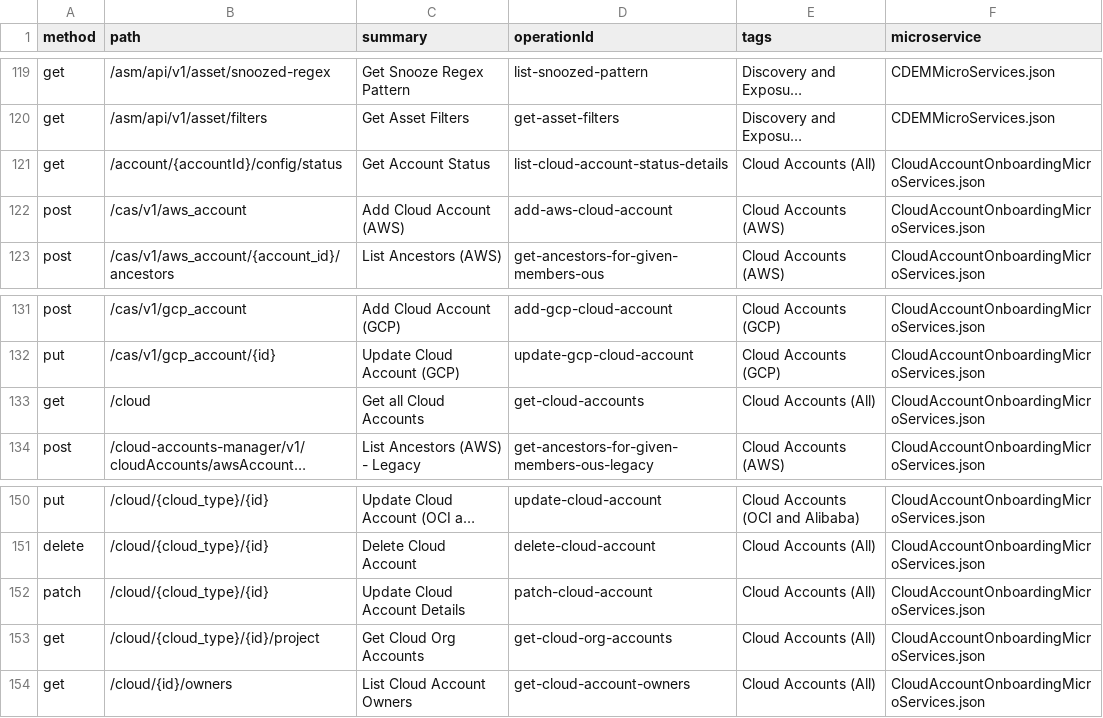
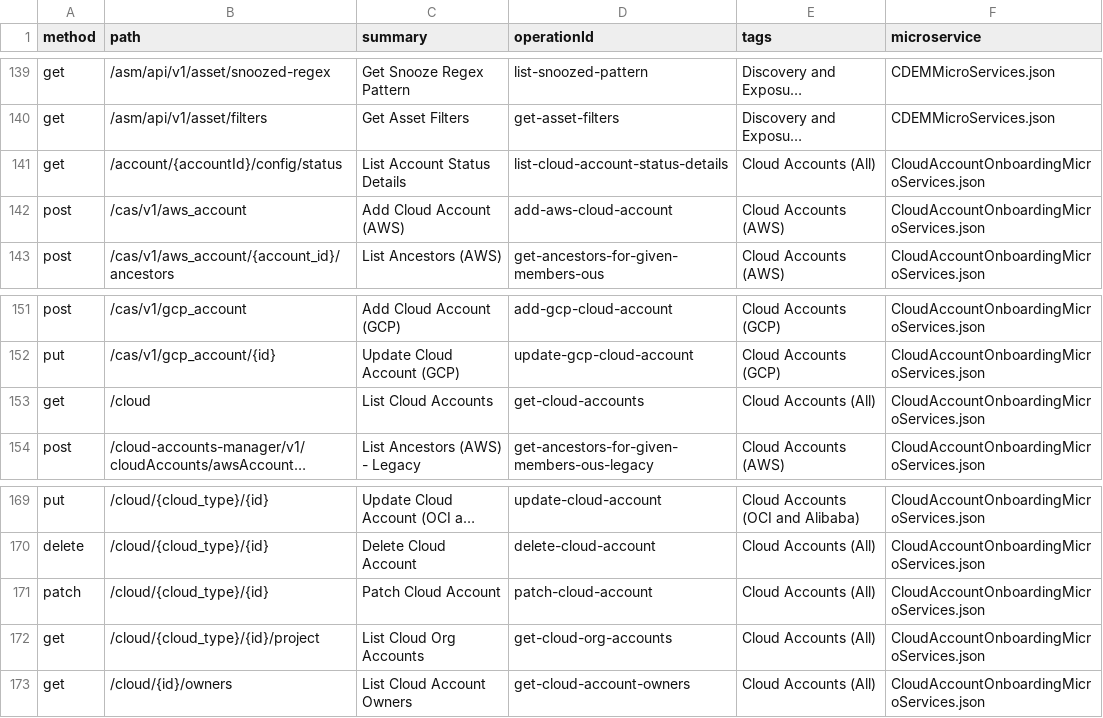
Before and after one commit to PaloAltoNetworks/pan.dev, a CSV file: openapi-specs/cspm/consolidated_spec/all_endpoints.csv, drawn as a sheet; only a part is shown, gaps mark what is left out; long unchanged cells end in …; addresses are those after the commit; the diff covers the shown part only; the diff names each change by its address in the sheet, - before the commit and + after, or states it on an @@ line.

```diff
--- a/openapi-specs/cspm/consolidated_spec/all_endpoints.csv
+++ b/openapi-specs/cspm/consolidated_spec/all_endpoints.csv
-C141 (summary): Get Account Status
+C141 (summary): List Account Status Details
-C153 (summary): Get all Cloud Accounts
+C153 (summary): List Cloud Accounts
-C171 (summary): Update Cloud Account Details
+C171 (summary): Patch Cloud Account
-C172 (summary): Get Cloud Org Accounts
+C172 (summary): List Cloud Org Accounts
```
Also changed, not shown: 20 added rows and 1 removed row elsewhere in this file, 1 other file.
